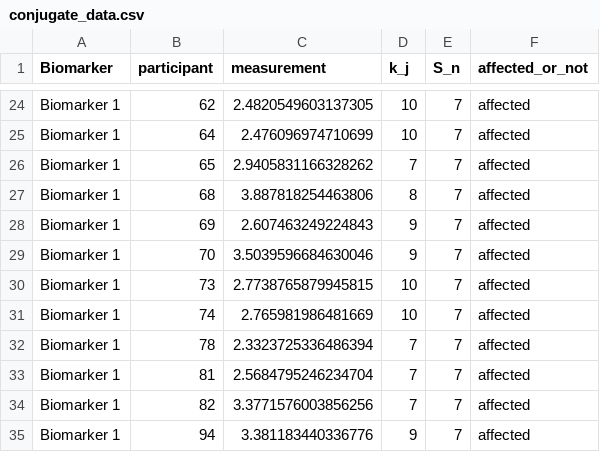
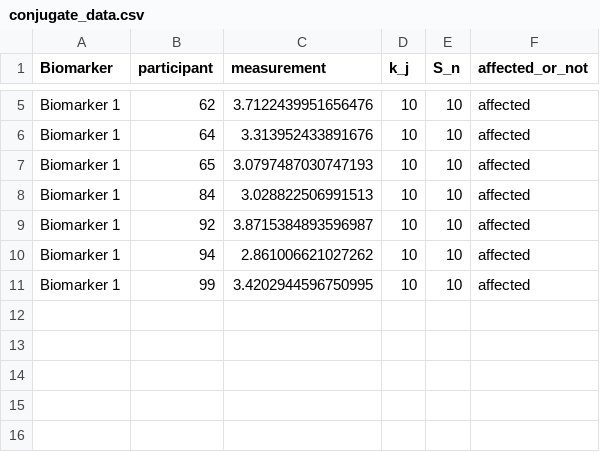
Before and after one commit to hongtaoh/ebm-book, a CSV file: data/conjugate_data.csv, drawn as a sheet; only a part is shown, gaps mark what is left out; removed rows and columns are numbered as before the commit, all else as after; the diff covers the shown part only; the diff names each change by its address in the sheet, - before the commit and + after, or states it on an @@ line.

```diff
--- a/data/conjugate_data.csv
+++ b/data/conjugate_data.csv
-C5 (measurement): 2.4820549603137305
+C5 (measurement): 3.7122439951656476
-E5:E7 (S_n): 7
+E5:E7 (S_n): 10
-C6 (measurement): 2.476096974710699
+C6 (measurement): 3.313952433891676
-C7 (measurement): 2.9405831166328262
+C7 (measurement): 3.0797487030747193
-D7 (k_j): 7
+D7 (k_j): 10
-row 27: Biomarker 1 | 68 | 3.887818254463806 | 8 | 7 | affected
-row 28: Biomarker 1 | 69 | 2.607463249224843 | 9 | 7 | affected
-row 29: Biomarker 1 | 70 | 3.5039596684630046 | 9 | 7 | affected
-B8 (participant): 73
+B8 (participant): 84
-C8 (measurement): 2.7738765879945815
+C8 (measurement): 3.028822506991513
-E8:E9 (S_n): 7
+E8:E9 (S_n): 10
-B9 (participant): 74
+B9 (participant): 92
-C9 (measurement): 2.765981986481669
+C9 (measurement): 3.8715384893596987
-row 32: Biomarker 1 | 78 | 2.3323725336486394 | 7 | 7 | affected
-row 33: Biomarker 1 | 81 | 2.5684795246234704 | 7 | 7 | affected
-row 34: Biomarker 1 | 82 | 3.3771576003856256 | 7 | 7 | affected
-C10 (measurement): 3.381183440336776
+C10 (measurement): 2.861006621027262
-D10 (k_j): 9
+D10 (k_j): 10
-E10 (S_n): 7
+E10 (S_n): 10
+row 11: Biomarker 1 | 99 | 3.4202944596750995 | 10 | 10 | affected
```
Also changed, not shown: 19 removed rows and 9 edited cells elsewhere in this file, data/estimate_means_vars.csv, data/participant_data.csv, 36 other files.
